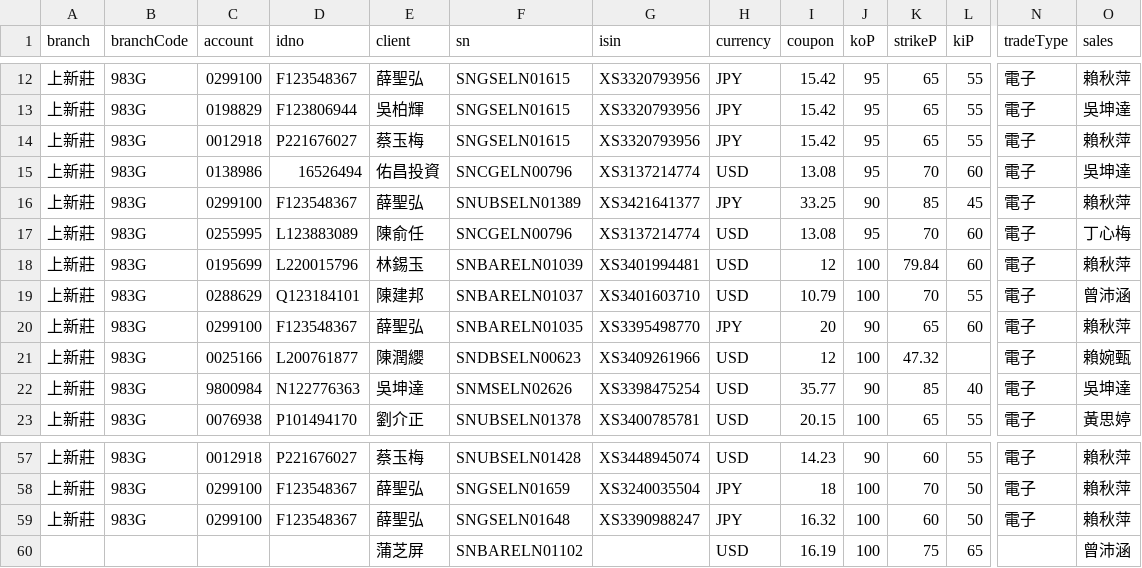
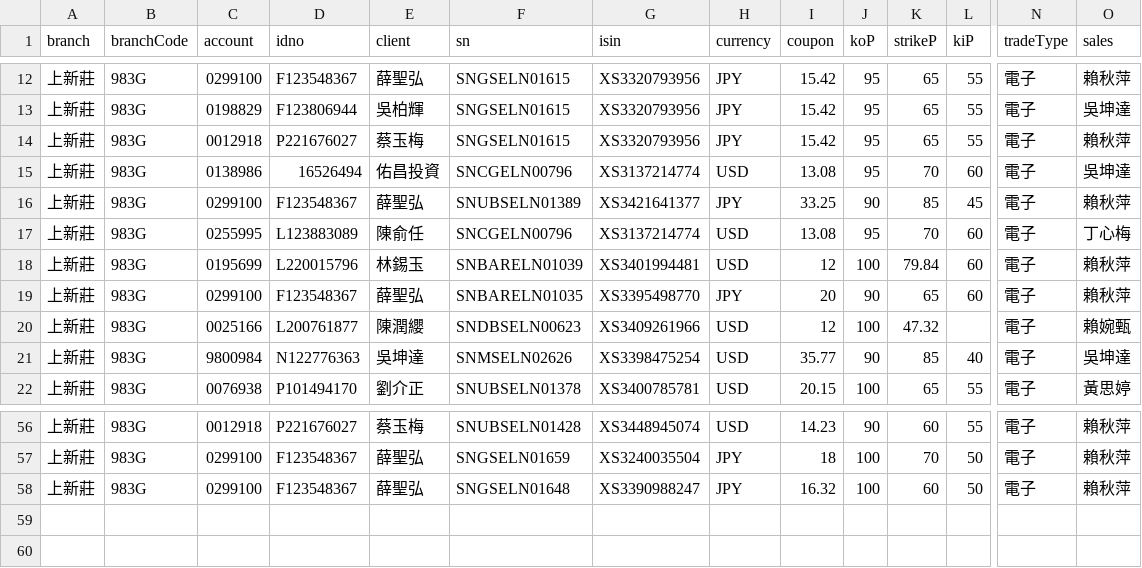
Before and after one commit to hpisokplay/fcn-dashboard, a CSV file: data.csv, drawn as a sheet; only a part is shown, gaps mark what is left out; rows hold the shown columns only; the diff names each change by its address in the sheet, - before the commit and + after, or states it on an @@ line.

Commit message:
Update data.csv (web entry)

```diff
--- a/data.csv
+++ b/data.csv
-row 19: 上新莊 | 983G | 0288629 | Q123184101 | 陳建邦 | SNBARELN01037 | XS3401603710 | USD | 10.79 | 100 | 70 | 55 | 電子 | 曾沛涵
-row 60:  |  |  |  | 蒲芝屏 | SNBARELN01102 |  | USD | 16.19 | 100 | 75 | 65 |  | 曾沛涵
```
